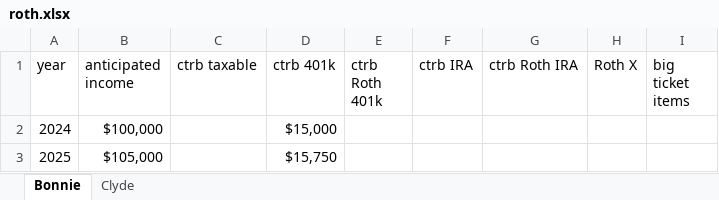
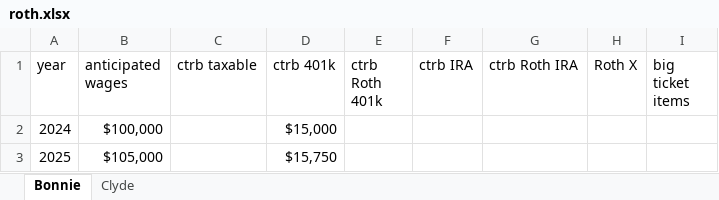
Before and after one commit to mdlacasse/ARP-Lab, an Excel workbook: roth.xlsx, sheet Bonnie, drawn as a sheet; only a part is shown; values as stored, in another font and other column widths than the file's, no borders; the diff names each change by its address in the sheet, - before the commit and + after, or states it on an @@ line.

Commit message:
Clarified income -> wages in Excel file.

```diff
--- a/roth.xlsx (sheet Bonnie)
+++ b/roth.xlsx (sheet Bonnie)
-B1: anticipated income
+B1: anticipated wages
```
Also changed, not shown: sheet Clyde, jack+jill.xlsx, mary+john.xlsx, 5 other files.
